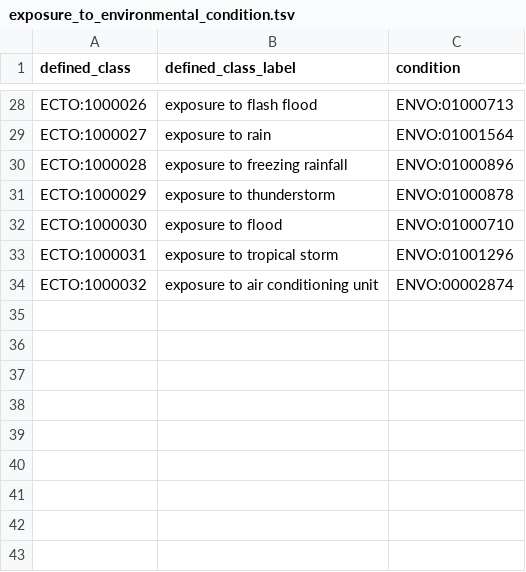
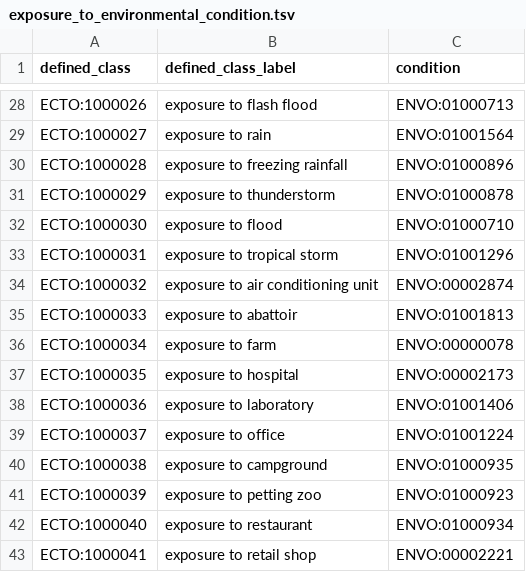
Before and after one commit to EnvironmentOntology/environmental-exposure-ontology, a TSV file: src/patterns/data/default/exposure_to_environmental_condition.tsv, drawn as a sheet; only a part is shown, gaps mark what is left out.

```diff
--- a/src/patterns/data/default/exposure_to_environmental_condition.tsv
+++ b/src/patterns/data/default/exposure_to_environmental_condition.tsv
@@ -34 +34,10 @@ ECTO:1000031	exposure to tropical storm	ENVO:01001296
 ECTO:1000032	exposure to air conditioning unit	ENVO:00002874
+ECTO:1000033	exposure to abattoir	ENVO:01001813
+ECTO:1000034	exposure to farm	ENVO:00000078
+ECTO:1000035	exposure to hospital	ENVO:00002173
+ECTO:1000036	exposure to laboratory	ENVO:01001406
+ECTO:1000037	exposure to office	ENVO:01001224
+ECTO:1000038	exposure to campground	ENVO:01000935
+ECTO:1000039	exposure to petting zoo	ENVO:01000923
+ECTO:1000040	exposure to restaurant	ENVO:01000934
+ECTO:1000041	exposure to retail shop	ENVO:00002221
```
Also changed, not shown: src/patterns/data/default/exposure_to_behavior.tsv, src/patterns/data/default/exposure_to_organism.tsv.
